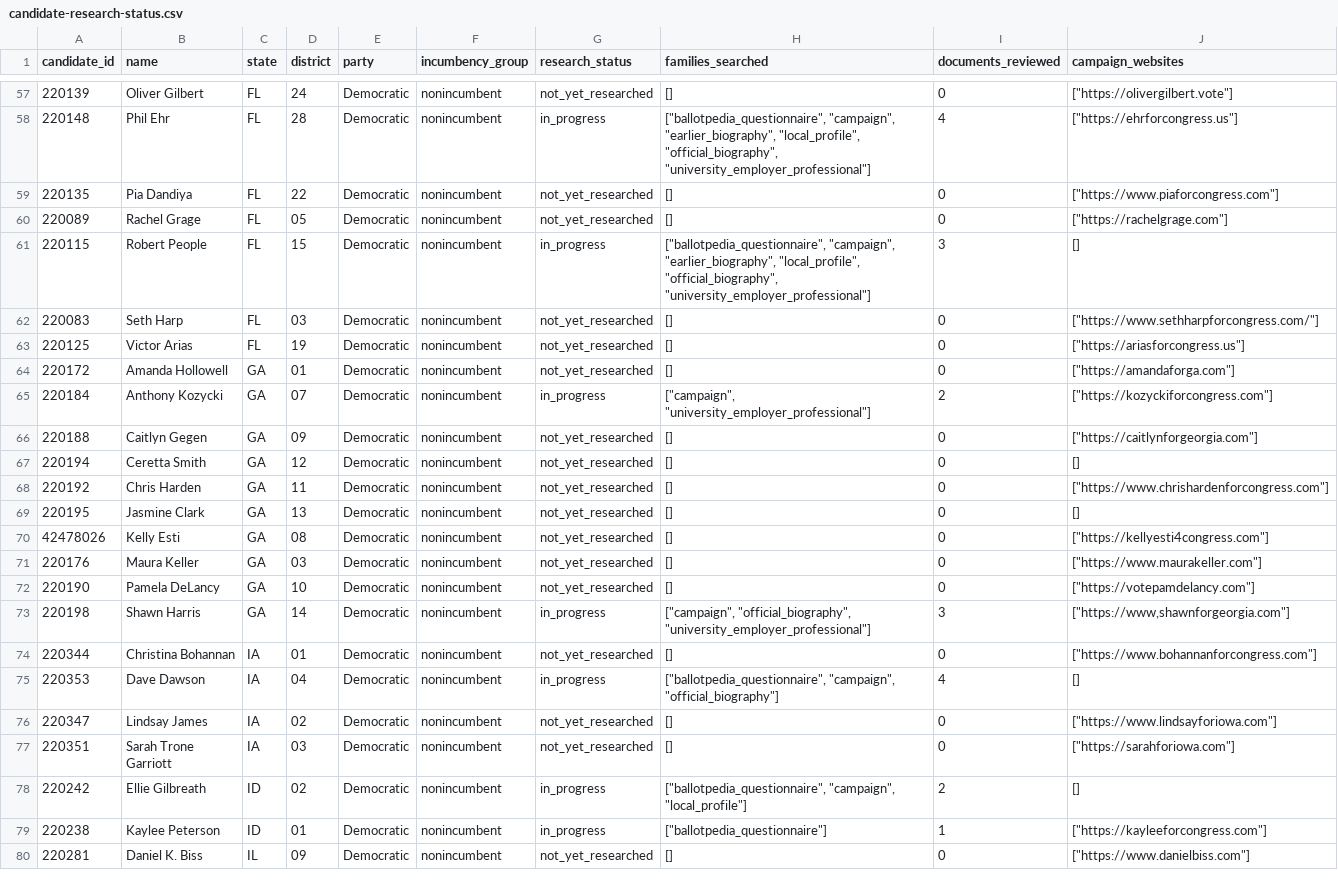
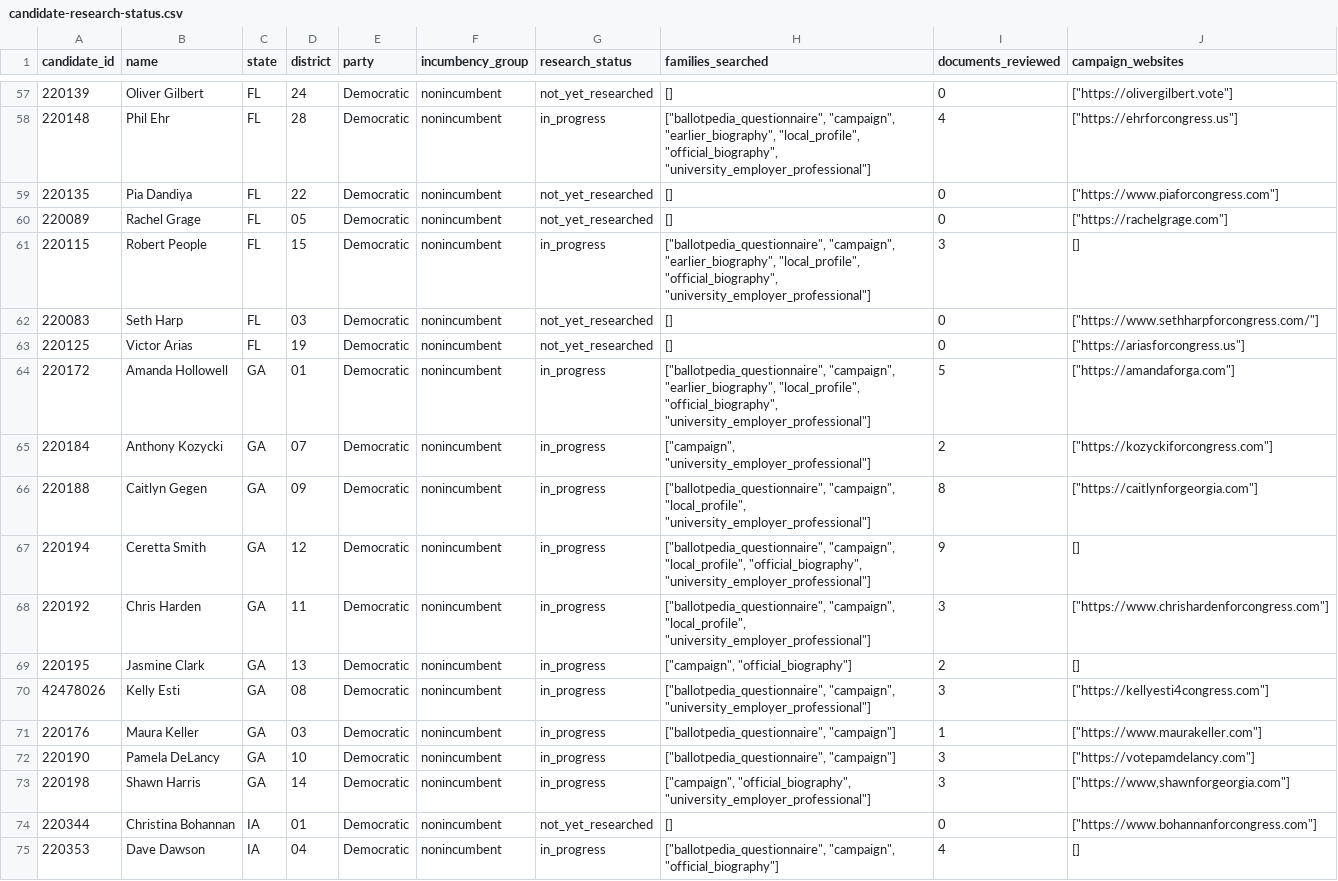
Before and after one commit to hanshanley/which-candidate, a CSV file: results/biographical-research/candidate-research-status.csv, drawn as a sheet; only a part is shown, gaps mark what is left out; the shorter side is filled out with more unchanged rows.

Commit message:
Research Georgia nonincumbents and preserve qualified biographies
Add 12 first-evidence fields across six Democratic nonincumbents and qualify eight previously reported fields. Preserve dated affiliations, explicit identities, completed credentials, career distinctions and unresolved source details. Correct three retained-source provenance keys without changing claims or frozen scientific fits.

Validate 19 focused tests, Ruff, responsive no-JavaScript browser and byte-identical offline reconstruction of 12 factual outputs with 468 protected files. The 1,284-person research pass remains unfinished: nine complete, 79 in progress and 1,196 not yet researched.

```diff
--- a/results/biographical-research/candidate-research-status.csv
+++ b/results/biographical-research/candidate-research-status.csv
@@ -63,11 +63,11 @@ candidate_id,name,state,district,party,incumbency_group,research_status,families
 220125,Victor Arias,FL,19,Democratic,nonincumbent,not_yet_researched,[],0,"[""https://ariasforcongress.us""]"
-220172,Amanda Hollowell,GA,01,Democratic,nonincumbent,not_yet_researched,[],0,"[""https://amandaforga.com""]"
+220172,Amanda Hollowell,GA,01,Democratic,nonincumbent,in_progress,"[""ballotpedia_questionnaire"", ""campaign"", ""earlier_biography"", ""local_profile"", ""official_biography"", ""university_employer_professional""]",5,"[""https://amandaforga.com""]"
 220184,Anthony Kozycki,GA,07,Democratic,nonincumbent,in_progress,"[""campaign"", ""university_employer_professional""]",2,"[""https://kozyckiforcongress.com""]"
-220188,Caitlyn Gegen,GA,09,Democratic,nonincumbent,not_yet_researched,[],0,"[""https://caitlynforgeorgia.com""]"
-220194,Ceretta Smith,GA,12,Democratic,nonincumbent,not_yet_researched,[],0,[]
-220192,Chris Harden,GA,11,Democratic,nonincumbent,not_yet_researched,[],0,"[""https://www.chrishardenforcongress.com""]"
-220195,Jasmine Clark,GA,13,Democratic,nonincumbent,not_yet_researched,[],0,[]
-42478026,Kelly Esti,GA,08,Democratic,nonincumbent,not_yet_researched,[],0,"[""https://kellyesti4congress.com""]"
-220176,Maura Keller,GA,03,Democratic,nonincumbent,not_yet_researched,[],0,"[""https://www.maurakeller.com""]"
-220190,Pamela DeLancy,GA,10,Democratic,nonincumbent,not_yet_researched,[],0,"[""https://votepamdelancy.com""]"
+220188,Caitlyn Gegen,GA,09,Democratic,nonincumbent,in_progress,"[""ballotpedia_questionnaire"", ""campaign"", ""local_profile"", ""university_employer_professional""]",8,"[""https://caitlynforgeorgia.com""]"
+220194,Ceretta Smith,GA,12,Democratic,nonincumbent,in_progress,"[""ballotpedia_questionnaire"", ""campaign"", ""local_profile"", ""official_biography"", ""university_employer_professional""]",9,[]
+220192,Chris Harden,GA,11,Democratic,nonincumbent,in_progress,"[""ballotpedia_questionnaire"", ""campaign"", ""local_profile"", ""university_employer_professional""]",3,"[""https://www.chrishardenforcongress.com""]"
+220195,Jasmine Clark,GA,13,Democratic,nonincumbent,in_progress,"[""campaign"", ""official_biography""]",2,[]
+42478026,Kelly Esti,GA,08,Democratic,nonincumbent,in_progress,"[""ballotpedia_questionnaire"", ""campaign"", ""university_employer_professional""]",3,"[""https://kellyesti4congress.com""]"
+220176,Maura Keller,GA,03,Democratic,nonincumbent,in_progress,"[""ballotpedia_questionnaire"", ""campaign""]",1,"[""https://www.maurakeller.com""]"
+220190,Pamela DeLancy,GA,10,Democratic,nonincumbent,in_progress,"[""ballotpedia_questionnaire"", ""campaign""]",3,"[""https://votepamdelancy.com""]"
 220198,Shawn Harris,GA,14,Democratic,nonincumbent,in_progress,"[""campaign"", ""official_biography"", ""university_employer_professional""]",3,"[""https://www,shawnforgeorgia.com""]"
```
Also changed, not shown: results/biographical-research/coverage-by-party-and-incumbency.csv, results/biographical-research/remaining-research-queue.csv, 13 other files.
